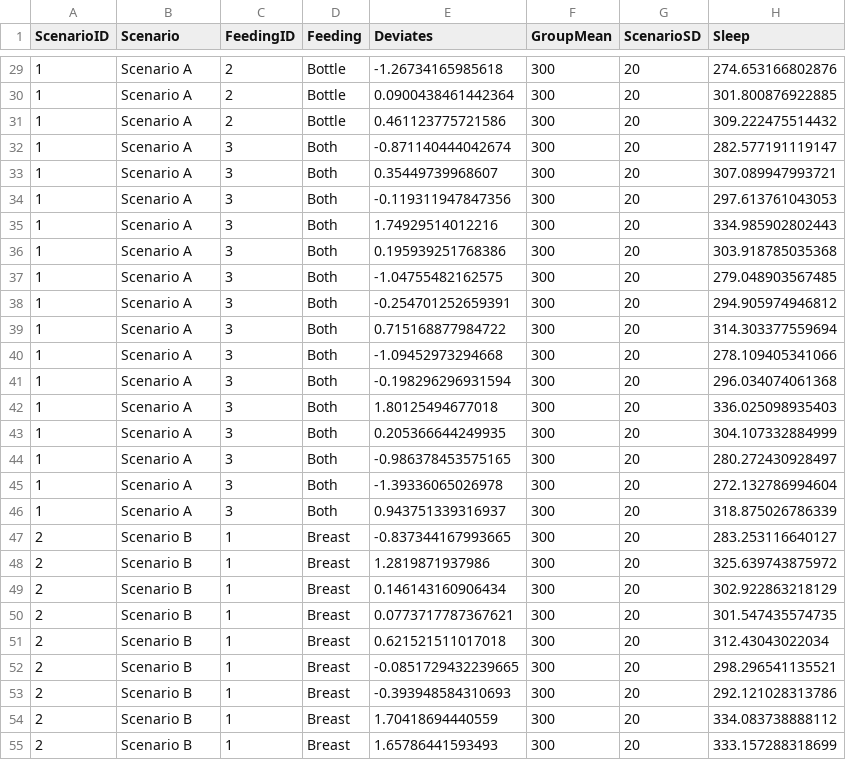
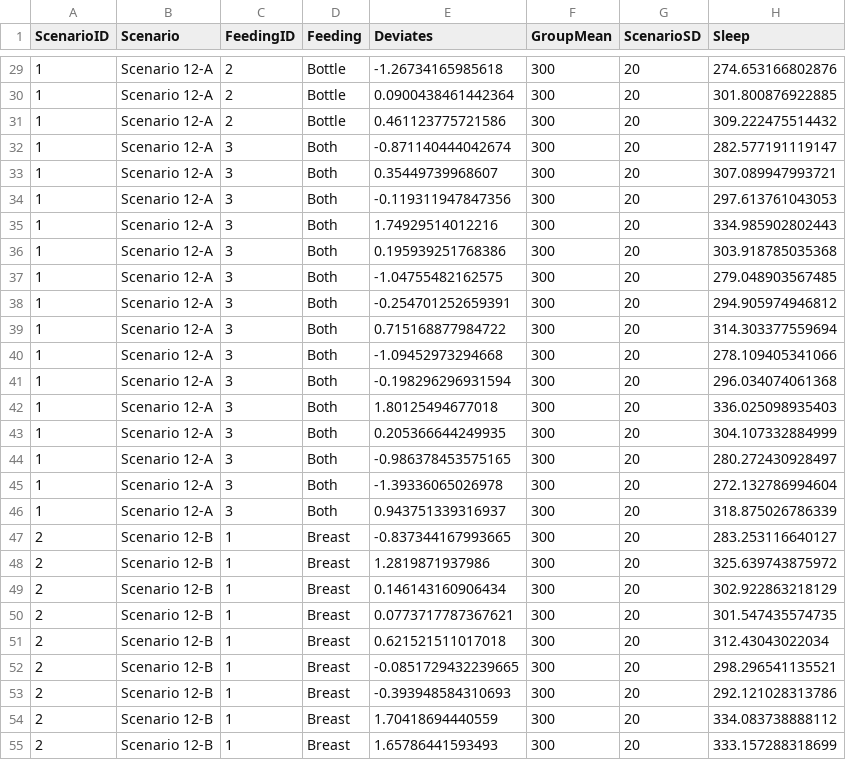
Before and after one commit to OuhscBbmc/DeSheaToothakerIntroStats, a CSV file: Data/Breastfeeding.csv, drawn as a sheet; only a part is shown, gaps mark what is left out; the diff covers the shown part only.

Commit message:
Adding "12-" to the Scenario lables

```diff
--- a/Data/Breastfeeding.csv
+++ b/Data/Breastfeeding.csv
@@ -29,27 +29,27 @@
-1,"Scenario A",2,"Bottle",-1.26734165985618,300,20,274.653166802876
-1,"Scenario A",2,"Bottle",0.0900438461442364,300,20,301.800876922885
-1,"Scenario A",2,"Bottle",0.461123775721586,300,20,309.222475514432
-1,"Scenario A",3,"Both",-0.871140444042674,300,20,282.577191119147
-1,"Scenario A",3,"Both",0.35449739968607,300,20,307.089947993721
-1,"Scenario A",3,"Both",-0.119311947847356,300,20,297.613761043053
-1,"Scenario A",3,"Both",1.74929514012216,300,20,334.985902802443
-1,"Scenario A",3,"Both",0.195939251768386,300,20,303.918785035368
-1,"Scenario A",3,"Both",-1.04755482162575,300,20,279.048903567485
-1,"Scenario A",3,"Both",-0.254701252659391,300,20,294.905974946812
-1,"Scenario A",3,"Both",0.715168877984722,300,20,314.303377559694
-1,"Scenario A",3,"Both",-1.09452973294668,300,20,278.109405341066
-1,"Scenario A",3,"Both",-0.198296296931594,300,20,296.034074061368
-1,"Scenario A",3,"Both",1.80125494677018,300,20,336.025098935403
-1,"Scenario A",3,"Both",0.205366644249935,300,20,304.107332884999
-1,"Scenario A",3,"Both",-0.986378453575165,300,20,280.272430928497
-1,"Scenario A",3,"Both",-1.39336065026978,300,20,272.132786994604
-1,"Scenario A",3,"Both",0.943751339316937,300,20,318.875026786339
-2,"Scenario B",1,"Breast",-0.837344167993665,300,20,283.253116640127
-2,"Scenario B",1,"Breast",1.2819871937986,300,20,325.639743875972
-2,"Scenario B",1,"Breast",0.146143160906434,300,20,302.922863218129
-2,"Scenario B",1,"Breast",0.0773717787367621,300,20,301.547435574735
-2,"Scenario B",1,"Breast",0.621521511017018,300,20,312.43043022034
-2,"Scenario B",1,"Breast",-0.0851729432239665,300,20,298.296541135521
-2,"Scenario B",1,"Breast",-0.393948584310693,300,20,292.121028313786
-2,"Scenario B",1,"Breast",1.70418694440559,300,20,334.083738888112
-2,"Scenario B",1,"Breast",1.65786441593493,300,20,333.157288318699
+1,"Scenario 12-A",2,"Bottle",-1.26734165985618,300,20,274.653166802876
+1,"Scenario 12-A",2,"Bottle",0.0900438461442364,300,20,301.800876922885
+1,"Scenario 12-A",2,"Bottle",0.461123775721586,300,20,309.222475514432
+1,"Scenario 12-A",3,"Both",-0.871140444042674,300,20,282.577191119147
+1,"Scenario 12-A",3,"Both",0.35449739968607,300,20,307.089947993721
+1,"Scenario 12-A",3,"Both",-0.119311947847356,300,20,297.613761043053
+1,"Scenario 12-A",3,"Both",1.74929514012216,300,20,334.985902802443
+1,"Scenario 12-A",3,"Both",0.195939251768386,300,20,303.918785035368
+1,"Scenario 12-A",3,"Both",-1.04755482162575,300,20,279.048903567485
+1,"Scenario 12-A",3,"Both",-0.254701252659391,300,20,294.905974946812
+1,"Scenario 12-A",3,"Both",0.715168877984722,300,20,314.303377559694
+1,"Scenario 12-A",3,"Both",-1.09452973294668,300,20,278.109405341066
+1,"Scenario 12-A",3,"Both",-0.198296296931594,300,20,296.034074061368
+1,"Scenario 12-A",3,"Both",1.80125494677018,300,20,336.025098935403
+1,"Scenario 12-A",3,"Both",0.205366644249935,300,20,304.107332884999
+1,"Scenario 12-A",3,"Both",-0.986378453575165,300,20,280.272430928497
+1,"Scenario 12-A",3,"Both",-1.39336065026978,300,20,272.132786994604
+1,"Scenario 12-A",3,"Both",0.943751339316937,300,20,318.875026786339
+2,"Scenario 12-B",1,"Breast",-0.837344167993665,300,20,283.253116640127
+2,"Scenario 12-B",1,"Breast",1.2819871937986,300,20,325.639743875972
+2,"Scenario 12-B",1,"Breast",0.146143160906434,300,20,302.922863218129
+2,"Scenario 12-B",1,"Breast",0.0773717787367621,300,20,301.547435574735
+2,"Scenario 12-B",1,"Breast",0.621521511017018,300,20,312.43043022034
+2,"Scenario 12-B",1,"Breast",-0.0851729432239665,300,20,298.296541135521
+2,"Scenario 12-B",1,"Breast",-0.393948584310693,300,20,292.121028313786
+2,"Scenario 12-B",1,"Breast",1.70418694440559,300,20,334.083738888112
+2,"Scenario 12-B",1,"Breast",1.65786441593493,300,20,333.157288318699
```
Also changed, not shown: 108 edited cells elsewhere in this file, 8 other files.
